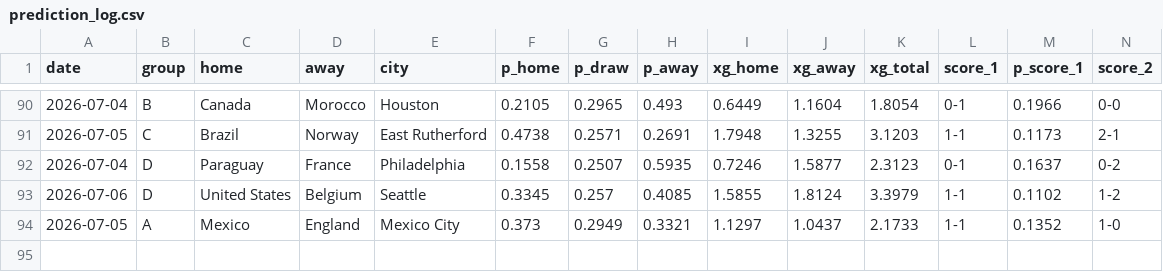
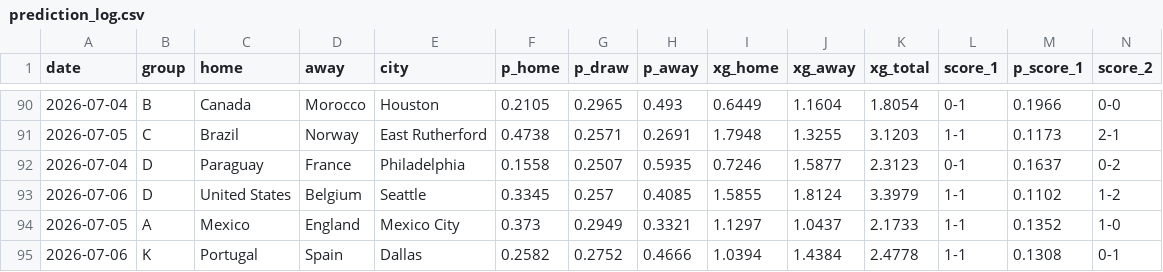
Before and after one commit to jonatyum/mundial-statistic, a CSV file: data/predictions/prediction_log.csv, drawn as a sheet; only a part is shown, gaps mark what is left out; rows hold the shown columns only; the diff names each change by its address in the sheet, - before the commit and + after, or states it on an @@ line.

```diff
--- a/data/predictions/prediction_log.csv
+++ b/data/predictions/prediction_log.csv
+row 95: 2026-07-06 | K | Portugal | Spain | Dallas | 0.2582 | 0.2752 | 0.4666 | 1.0394 | 1.4384 | 2.4778 | 1-1 | 0.1308 | 0-1
```
Also changed, not shown: data/processed/calibration.csv, data/processed/champion_history.csv, 7 other files.
